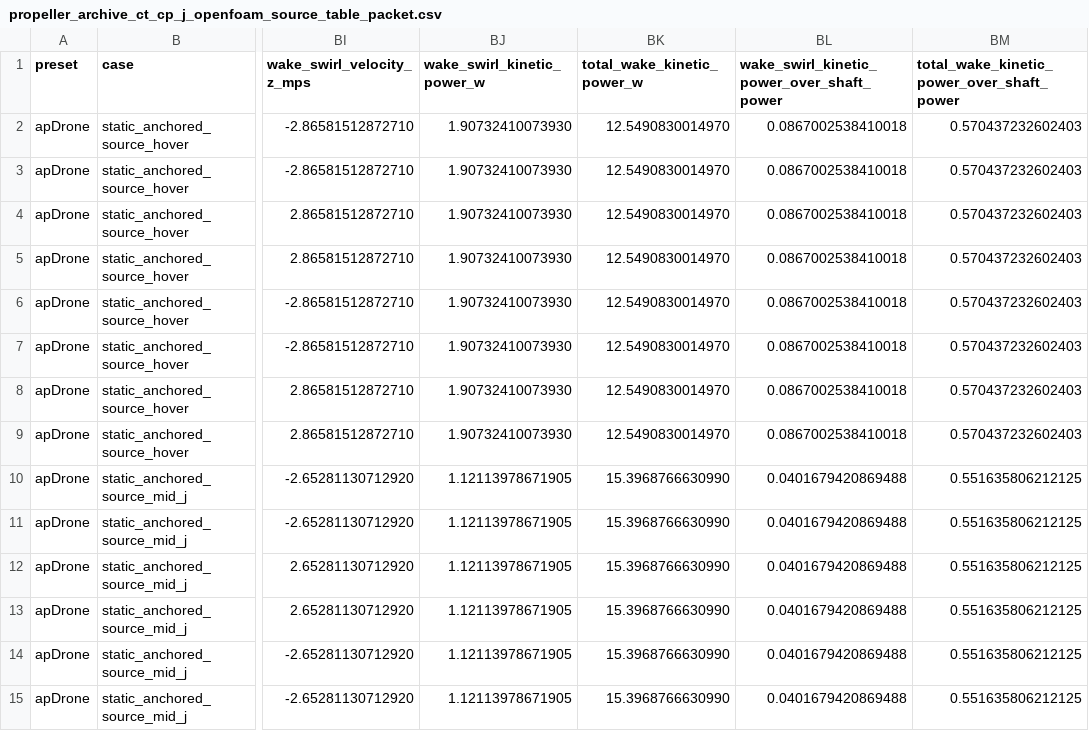
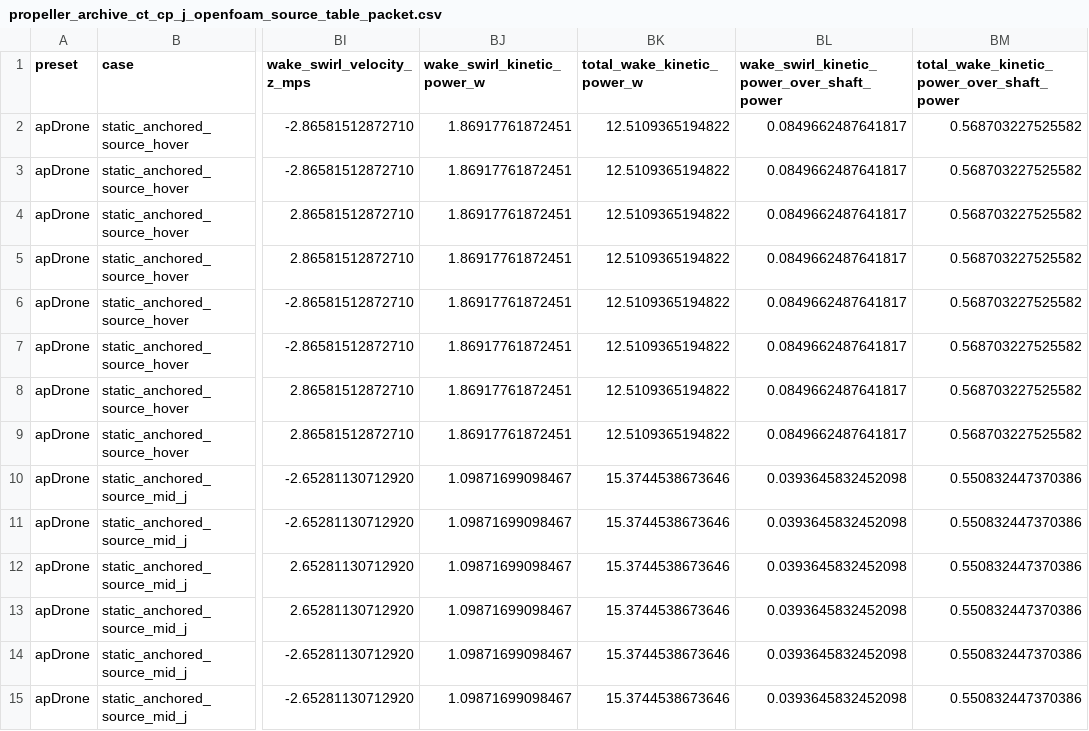
Before and after one commit to SakalioLabs/FPV-Dronecraft, a CSV file: docs/data/propeller_archive_ct_cp_j_openfoam_source_table_packet.csv, drawn as a sheet; only a part is shown, gaps mark what is left out; the diff covers the shown part only; the diff names each change by its address in the sheet, - before the commit and + after, or states it on an @@ line.

```diff
--- a/docs/data/propeller_archive_ct_cp_j_openfoam_source_table_packet.csv
+++ b/docs/data/propeller_archive_ct_cp_j_openfoam_source_table_packet.csv
-BJ2:BJ9 (wake_swirl_kinetic_power_w): 1.90732410073930
+BJ2:BJ9 (wake_swirl_kinetic_power_w): 1.86917761872451
-BK2:BK9 (total_wake_kinetic_power_w): 12.5490830014970
+BK2:BK9 (total_wake_kinetic_power_w): 12.5109365194822
-BL2:BL9: 0.0867002538410018
+BL2:BL9: 0.0849662487641817
-BM2:BM9: 0.570437232602403
+BM2:BM9: 0.568703227525582
-BJ10:BJ15 (wake_swirl_kinetic_power_w): 1.12113978671905
+BJ10:BJ15 (wake_swirl_kinetic_power_w): 1.09871699098467
-BK10:BK15 (total_wake_kinetic_power_w): 15.3968766630990
+BK10:BK15 (total_wake_kinetic_power_w): 15.3744538673646
-BL10:BL15: 0.0401679420869488
+BL10:BL15: 0.0393645832452098
-BM10:BM15: 0.551635806212125
+BM10:BM15: 0.550832447370386
```
Also changed, not shown: 56 edited cells elsewhere in this file, docs/data/propeller_archive_ct_cp_j_actuator_disk_source_term_packet.csv, docs/data/propeller_archive_ct_cp_j_runtime_curve_packet.csv, 2 other files.
